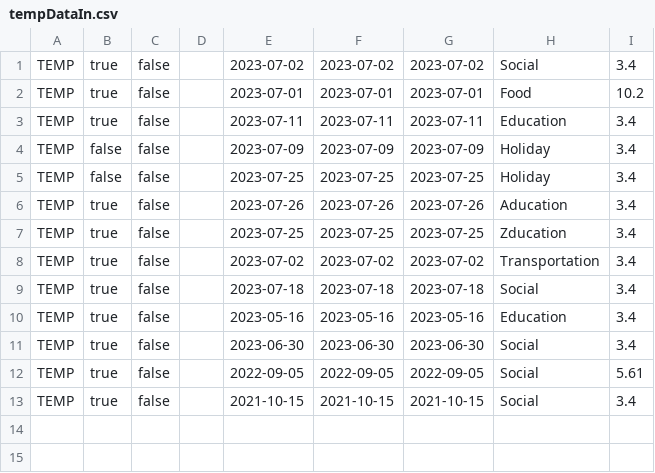
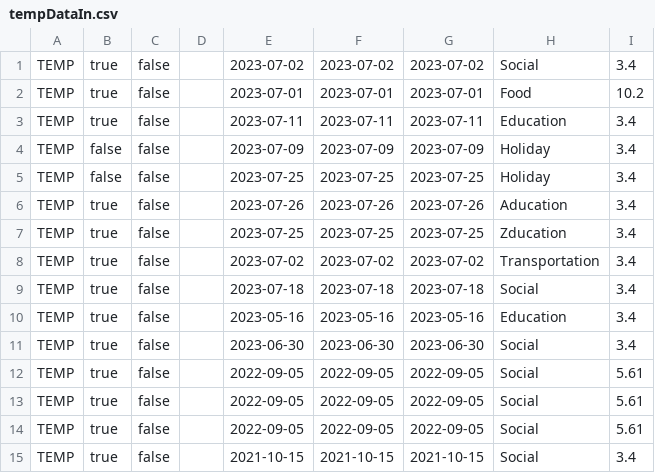
Before and after one commit to jack-parr/BudgetApp, a CSV file: tempDataIn.csv, drawn as a sheet; the diff names each change by its address in the sheet, - before the commit and + after, or states it on an @@ line.

```diff
--- a/tempDataIn.csv
+++ b/tempDataIn.csv
+row 13: TEMP | true | false |  | 2022-09-05 | 2022-09-05 | 2022-09-05 | Social | 5.61
+row 14: TEMP | true | false |  | 2022-09-05 | 2022-09-05 | 2022-09-05 | Social | 5.61
```
Also changed, not shown: tempDataOut.csv, 11 other files.
